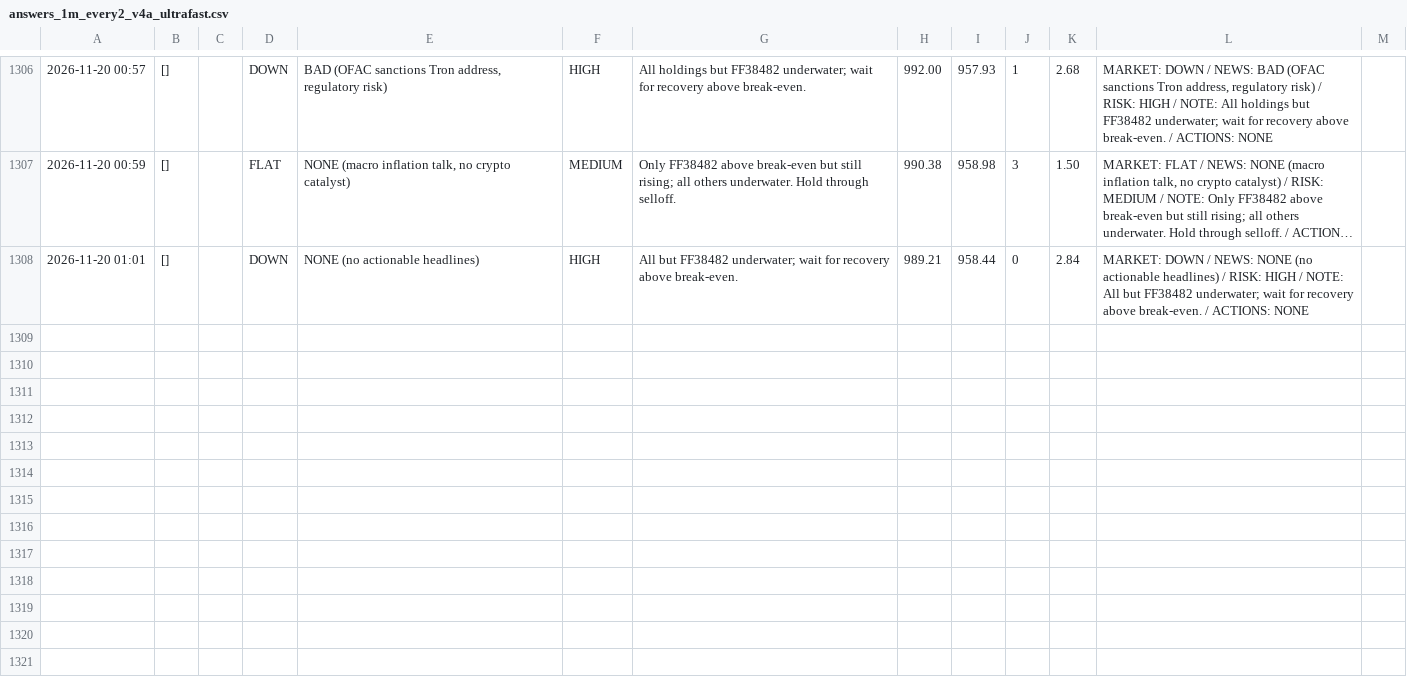
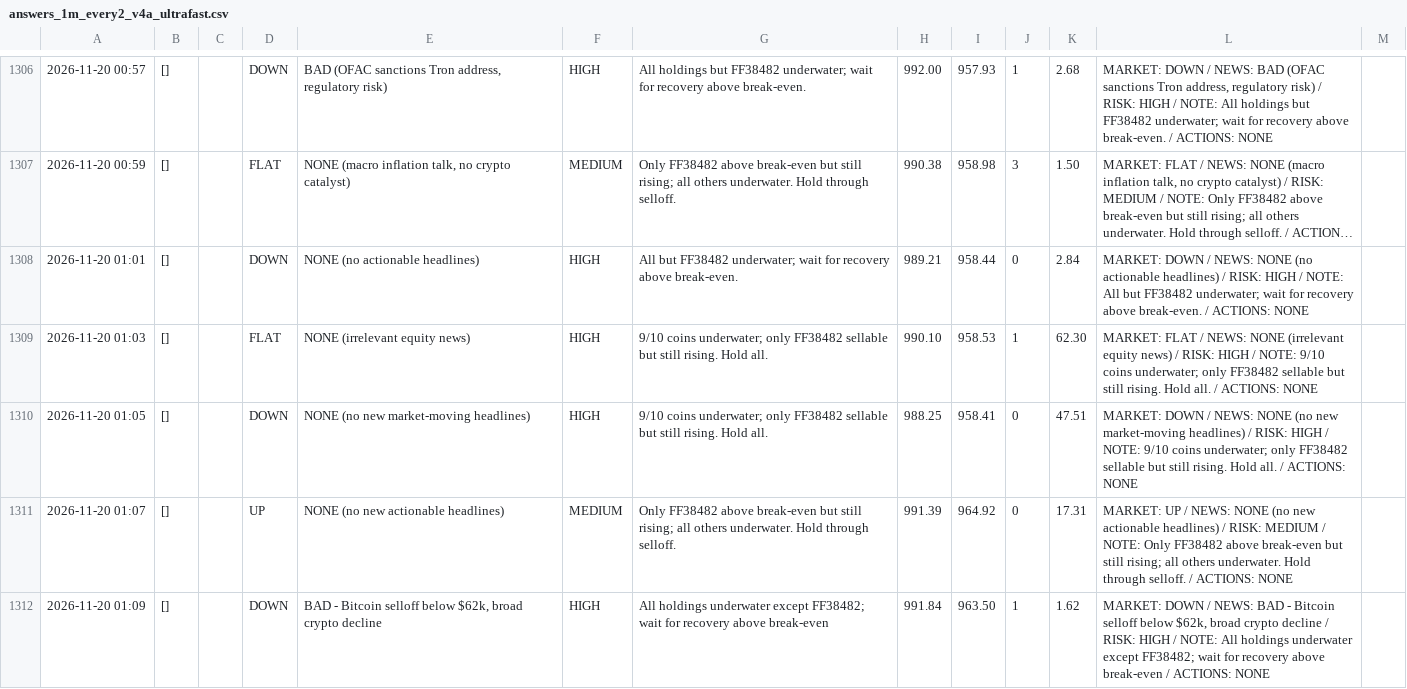
Before and after one commit to osofat100-cmyk/Machine-, a CSV file: crypto/answers_1m_every2_v4a_ultrafast.csv, drawn as a sheet; only a part is shown, gaps mark what is left out; long unchanged cells end in …; the diff covers the shown part only; the diff names each change by its address in the sheet, - before the commit and + after, or states it on an @@ line.

```diff
--- a/crypto/answers_1m_every2_v4a_ultrafast.csv
+++ b/crypto/answers_1m_every2_v4a_ultrafast.csv
+row 1309: 2026-11-20 01:03 | [] |  | FLAT | NONE (irrelevant equity news) | HIGH | 9/10 coins underwater; only FF38482 sellable but still rising. Hold all. | 990.10 | 958.53 | 1 | 62.30 | MARKET: FLAT / NEWS: NONE (irrelevant equity news) / RISK: HIGH / NOTE: 9/10 coins underwater; only FF38482 sellable but still rising. Hold all. / ACTIONS: NONE
+row 1310: 2026-11-20 01:05 | [] |  | DOWN | NONE (no new market-moving headlines) | HIGH | 9/10 coins underwater; only FF38482 sellable but still rising. Hold all. | 988.25 | 958.41 | 0 | 47.51 | MARKET: DOWN / NEWS: NONE (no new market-moving headlines) / RISK: HIGH / NOTE: 9/10 coins underwater; only FF38482 sellable but still rising. Hold all. / ACTIONS: NONE
+row 1311: 2026-11-20 01:07 | [] |  | UP | NONE (no new actionable headlines) | MEDIUM | Only FF38482 above break-even but still rising; all others underwater. Hold through selloff. | 991.39 | 964.92 | 0 | 17.31 | MARKET: UP / NEWS: NONE (no new actionable headlines) / RISK: MEDIUM / NOTE: Only FF38482 above break-even but still rising; all others underwater. Hold through selloff. / ACTIONS: NONE
+row 1312: 2026-11-20 01:09 | [] |  | DOWN | BAD - Bitcoin selloff below $62k, broad crypto decline | HIGH | All holdings underwater except FF38482; wait for recovery above break-even | 991.84 | 963.50 | 1 | 1.62 | MARKET: DOWN / NEWS: BAD - Bitcoin selloff below $62k, broad crypto decline / RISK: HIGH / NOTE: All holdings underwater except FF38482; wait for recovery above break-even / ACTIONS: NONE
```
Also changed, not shown: 4 added rows elsewhere in this file, crypto/answers_1m_every10_v4a_ultrafast.csv, crypto/answers_1m_every10_v4b_ultrafast.csv, 6 other files.
